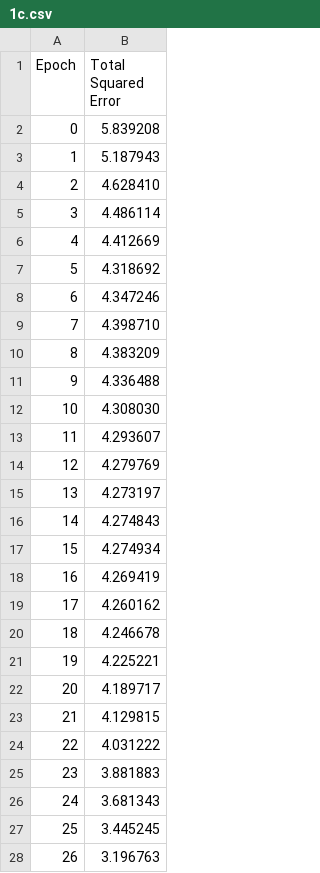
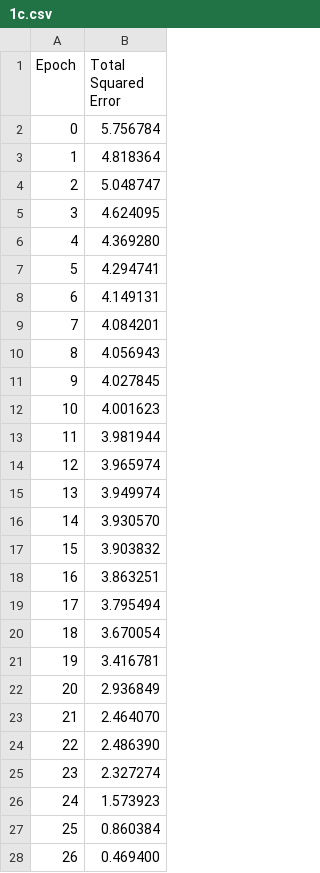
Before and after one commit to umamibeef/UBC-EECE-592-Coursework, a CSV file: 1c.csv, drawn as a sheet; only a part is shown; the diff covers the shown part only.

```diff
--- a/1c.csv
+++ b/1c.csv
@@ -1,28 +1,28 @@
 Epoch, Total Squared Error,
-0, 5.839208,
-1, 5.187943,
-2, 4.628410,
-3, 4.486114,
-4, 4.412669,
-5, 4.318692,
-6, 4.347246,
-7, 4.398710,
-8, 4.383209,
-9, 4.336488,
-10, 4.308030,
-11, 4.293607,
-12, 4.279769,
-13, 4.273197,
-14, 4.274843,
-15, 4.274934,
-16, 4.269419,
-17, 4.260162,
-18, 4.246678,
-19, 4.225221,
-20, 4.189717,
-21, 4.129815,
-22, 4.031222,
-23, 3.881883,
-24, 3.681343,
-25, 3.445245,
-26, 3.196763,
+0, 5.756784,
+1, 4.818364,
+2, 5.048747,
+3, 4.624095,
+4, 4.369280,
+5, 4.294741,
+6, 4.149131,
+7, 4.084201,
+8, 4.056943,
+9, 4.027845,
+10, 4.001623,
+11, 3.981944,
+12, 3.965974,
+13, 3.949974,
+14, 3.930570,
+15, 3.903832,
+16, 3.863251,
+17, 3.795494,
+18, 3.670054,
+19, 3.416781,
+20, 2.936849,
+21, 2.464070,
+22, 2.486390,
+23, 2.327274,
+24, 1.573923,
+25, 0.860384,
+26, 0.469400,
```
Also changed, not shown: 10 removed rows and 9 edited cells elsewhere in this file, 1b.csv, 4 other files.
